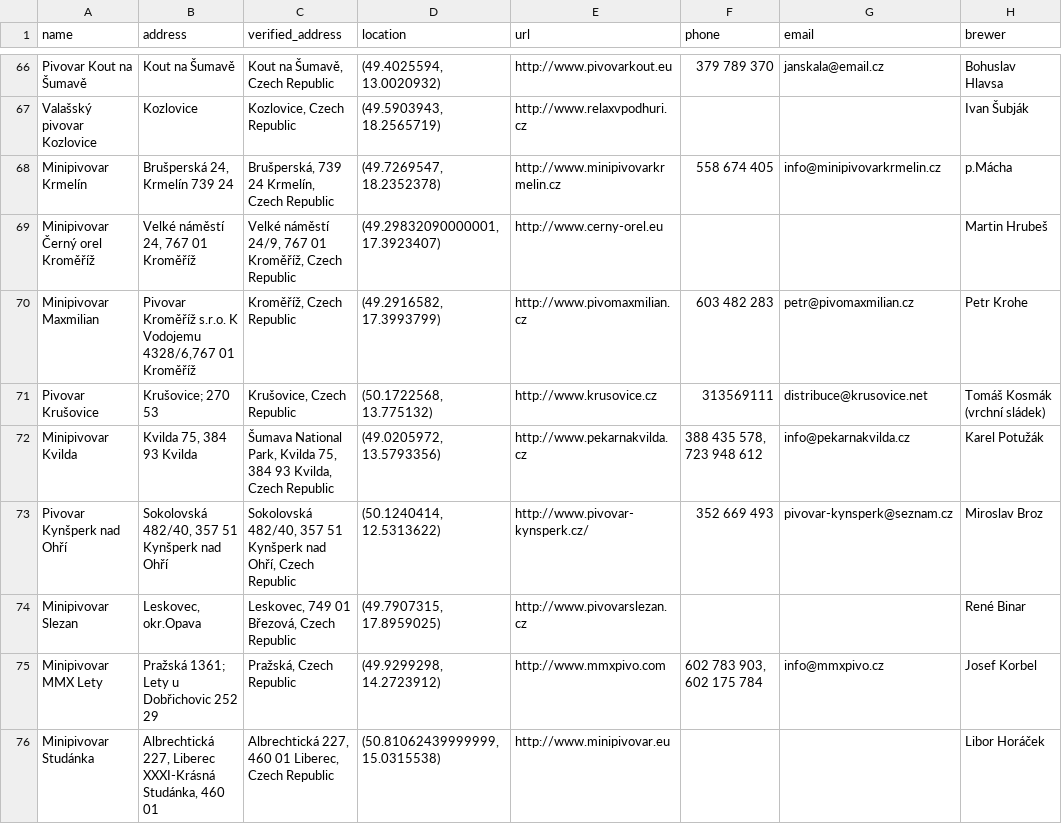
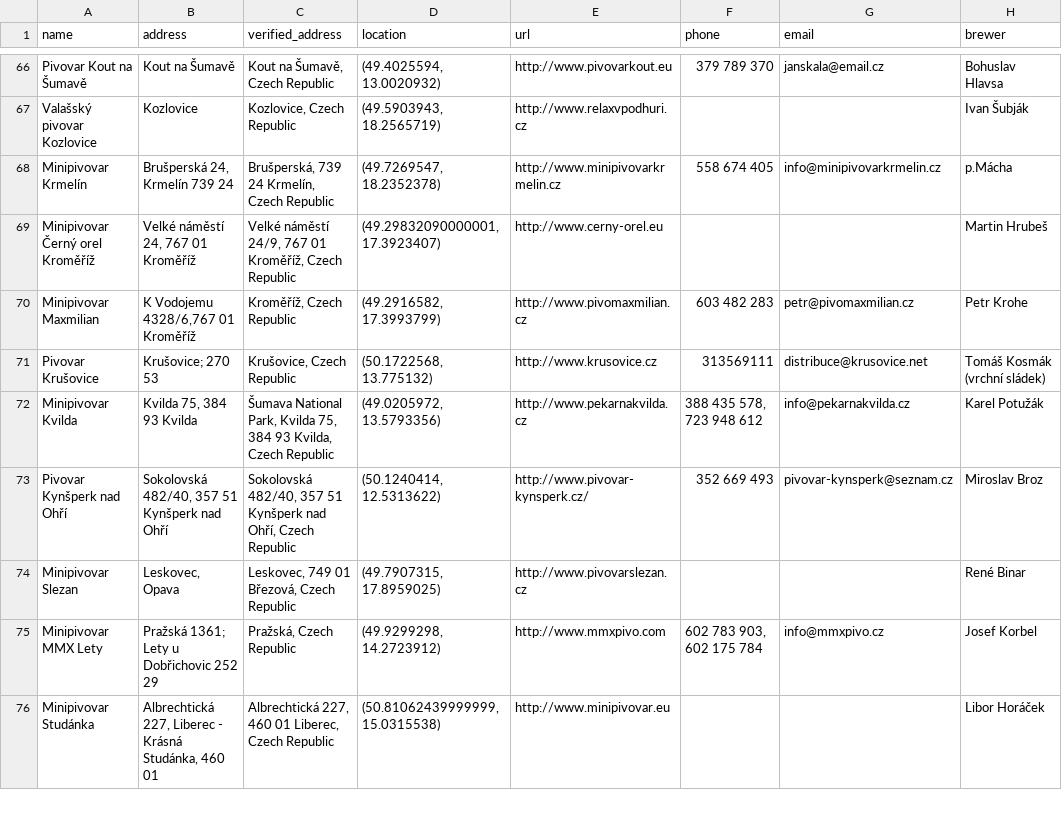
Before and after one commit to izderadicka/myplaces, a CSV file: myplaces/test_cases/pivovary.csv, drawn as a sheet; only a part is shown, gaps mark what is left out; the diff covers the shown part only; the diff names each change by its address in the sheet, - before the commit and + after, or states it on an @@ line.

```diff
--- a/myplaces/test_cases/pivovary.csv
+++ b/myplaces/test_cases/pivovary.csv
-B70 (address): Pivovar Kroměříž s.r.o. K Vodojemu 4328/6,767 01 Kroměříž
+B70 (address): K Vodojemu 4328/6,767 01 Kroměříž
-B74 (address): Leskovec, okr.Opava
+B74 (address): Leskovec, Opava
-B76 (address): …227, Liberec XXXI-Krásná Studánka, 460…
+B76 (address): …227, Liberec - Krásná Studánka, 460…
```
Also changed, not shown: 106 edited cells elsewhere in this file, 28 other files.
